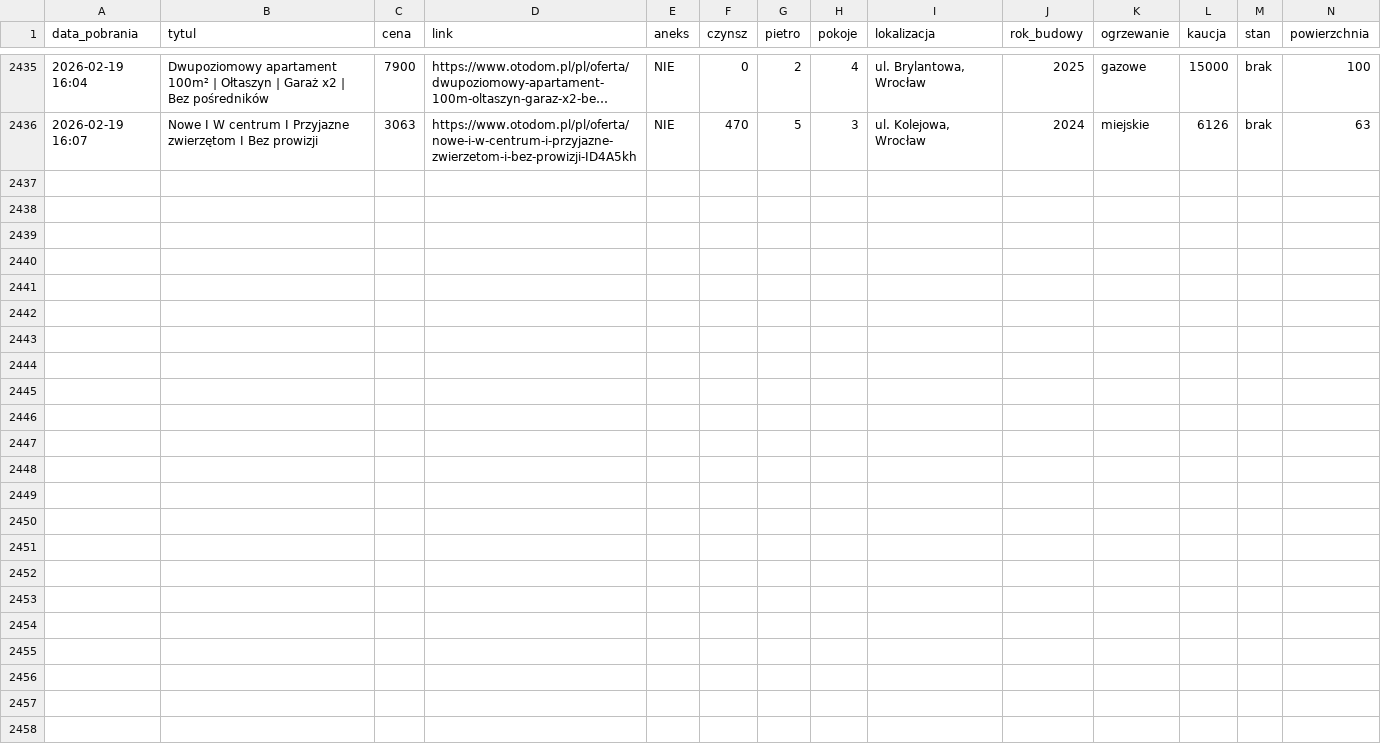
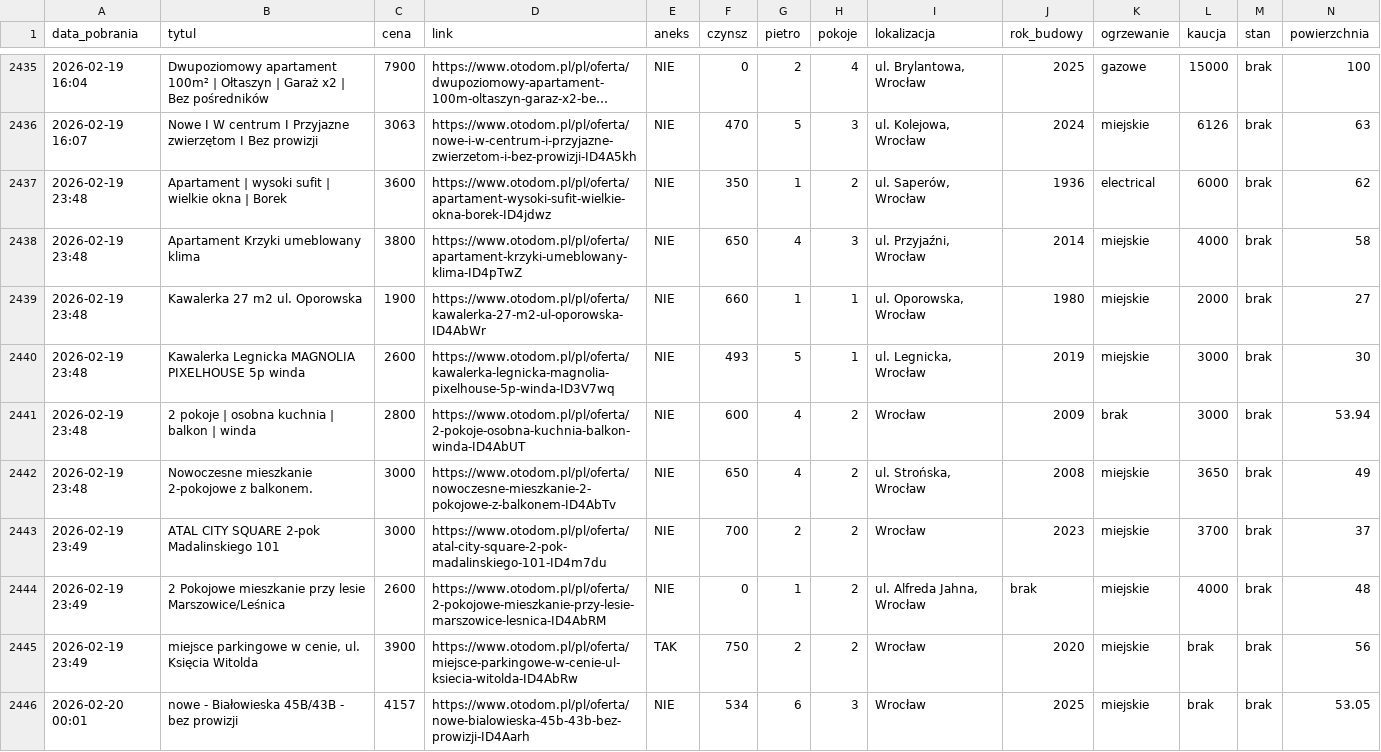
Before and after one commit to krybojda/scraping_wro, a CSV file: mieszkania_complete.csv, drawn as a sheet; only a part is shown, gaps mark what is left out; long unchanged cells end in …; rows hold the shown columns only; the diff names each change by its address in the sheet, - before the commit and + after, or states it on an @@ line.

```diff
--- a/mieszkania_complete.csv
+++ b/mieszkania_complete.csv
+row 2437: 2026-02-19 23:48 | Apartament | wysoki sufit | wielkie okna | Borek | 3600 | https://www.otodom.pl/pl/oferta/apartament-wysoki-sufit-wielkie-okna-borek-ID4jdwz | NIE | 350 | 1 | 2 | ul. Saperów, Wrocław | 1936 | electrical | 6000 | brak | 62
+row 2438: 2026-02-19 23:48 | Apartament Krzyki umeblowany klima | 3800 | https://www.otodom.pl/pl/oferta/apartament-krzyki-umeblowany-klima-ID4pTwZ | NIE | 650 | 4 | 3 | ul. Przyjaźni, Wrocław | 2014 | miejskie | 4000 | brak | 58
+row 2439: 2026-02-19 23:48 | Kawalerka 27 m2 ul. Oporowska | 1900 | https://www.otodom.pl/pl/oferta/kawalerka-27-m2-ul-oporowska-ID4AbWr | NIE | 660 | 1 | 1 | ul. Oporowska, Wrocław | 1980 | miejskie | 2000 | brak | 27
+row 2440: 2026-02-19 23:48 | Kawalerka Legnicka MAGNOLIA PIXELHOUSE 5p winda | 2600 | https://www.otodom.pl/pl/oferta/kawalerka-legnicka-magnolia-pixelhouse-5p-winda-ID3V7wq | NIE | 493 | 5 | 1 | ul. Legnicka, Wrocław | 2019 | miejskie | 3000 | brak | 30
+row 2441: 2026-02-19 23:48 | 2 pokoje | osobna kuchnia | balkon | winda | 2800 | https://www.otodom.pl/pl/oferta/2-pokoje-osobna-kuchnia-balkon-winda-ID4AbUT | NIE | 600 | 4 | 2 | Wrocław | 2009 | brak | 3000 | brak | 53.94
+row 2442: 2026-02-19 23:48 | Nowoczesne mieszkanie 2-pokojowe z balkonem. | 3000 | https://www.otodom.pl/pl/oferta/nowoczesne-mieszkanie-2-pokojowe-z-balkonem-ID4AbTv | NIE | 650 | 4 | 2 | ul. Strońska, Wrocław | 2008 | miejskie | 3650 | brak | 49
+row 2443: 2026-02-19 23:49 | ATAL CITY SQUARE 2-pok Madalinskiego 101 | 3000 | https://www.otodom.pl/pl/oferta/atal-city-square-2-pok-madalinskiego-101-ID4m7du | NIE | 700 | 2 | 2 | Wrocław | 2023 | miejskie | 3700 | brak | 37
+row 2444: 2026-02-19 23:49 | 2 Pokojowe mieszkanie przy lesie Marszowice/Leśnica | 2600 | https://www.otodom.pl/pl/oferta/2-pokojowe-mieszkanie-przy-lesie-marszowice-lesnica-ID4AbRM | NIE | 0 | 1 | 2 | ul. Alfreda Jahna, Wrocław | brak | miejskie | 4000 | brak | 48
+row 2445: 2026-02-19 23:49 | miejsce parkingowe w cenie, ul. Księcia Witolda | 3900 | https://www.otodom.pl/pl/oferta/miejsce-parkingowe-w-cenie-ul-ksiecia-witolda-ID4AbRw | TAK | 750 | 2 | 2 | Wrocław | 2020 | miejskie | brak | brak | 56
+row 2446: 2026-02-20 00:01 | nowe - Białowieska 45B/43B - bez prowizji | 4157 | https://www.otodom.pl/pl/oferta/nowe-bialowieska-45b-43b-bez-prowizji-ID4Aarh | NIE | 534 | 6 | 3 | Wrocław | 2025 | miejskie | brak | brak | 53.05
```
Also changed, not shown: 1 other file.
